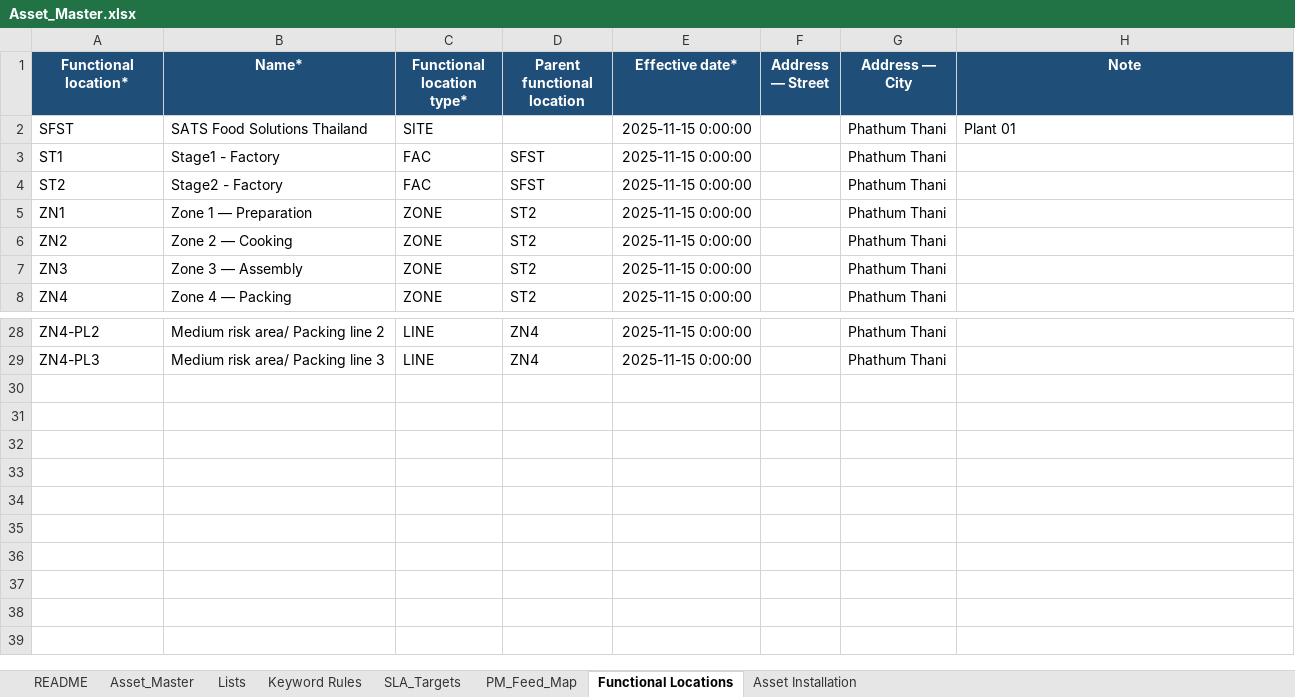
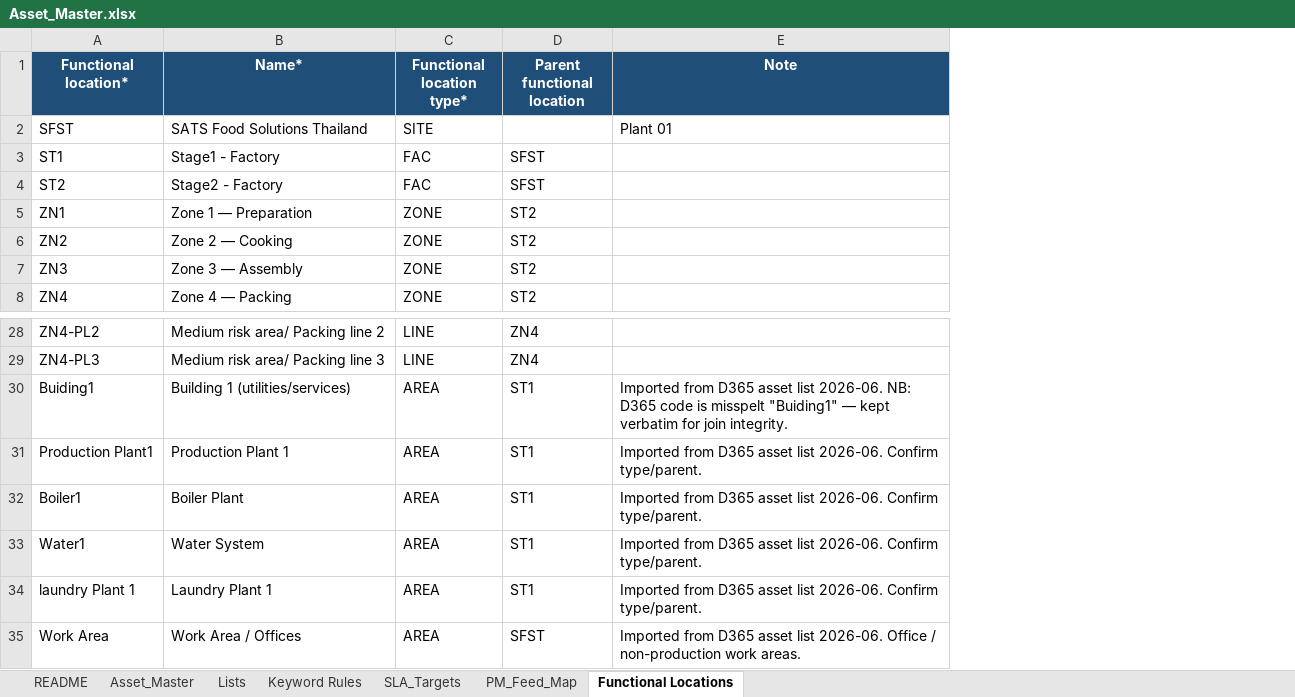
Before and after one commit to Kqetlyn/sfst-downtime, an Excel workbook: data/master/Asset_Master.xlsx, sheet Functional Locations, drawn as a sheet; only a part is shown, gaps mark what is left out; values as stored, in another font and other column widths than the file's, no borders; removed rows and columns are numbered as before the commit, all else as after; the diff names each change by its address in the sheet, - before the commit and + after, or states it on an @@ line.

```diff
--- a/data/master/Asset_Master.xlsx (sheet Functional Locations)
+++ b/data/master/Asset_Master.xlsx (sheet Functional Locations)
-sheet tab: Asset Installation
-column E (Effective date*), rows 2-8: all 2025-11-15 0:00:00; rows 28-29: 2025-11-15 0:00:00 | 2025-11-15 0:00:00
-column F (Address — Street), empty
-column G (Address — City), rows 2-8: all Phathum Thani; rows 28-29: Phathum Thani | Phathum Thani
+row 30: Buiding1 | Building 1 (utilities/services) | AREA | ST1 | Imported from D365 asset list 2026-06. NB: D365 code is misspelt "Buiding1" — kept verbatim for join integrity.
+row 31: Production Plant1 | Production Plant 1 | AREA | ST1 | Imported from D365 asset list 2026-06. Confirm type/parent.
+row 32: Boiler1 | Boiler Plant | AREA | ST1 | Imported from D365 asset list 2026-06. Confirm type/parent.
+row 33: Water1 | Water System | AREA | ST1 | Imported from D365 asset list 2026-06. Confirm type/parent.
+row 34: laundry Plant 1 | Laundry Plant 1 | AREA | ST1 | Imported from D365 asset list 2026-06. Confirm type/parent.
+row 35: Work Area | Work Area / Offices | AREA | SFST | Imported from D365 asset list 2026-06. Office / non-production work areas.
```
Also changed, not shown: sheet Asset_Master, sheet Lists, sheet README, 12 other files.
